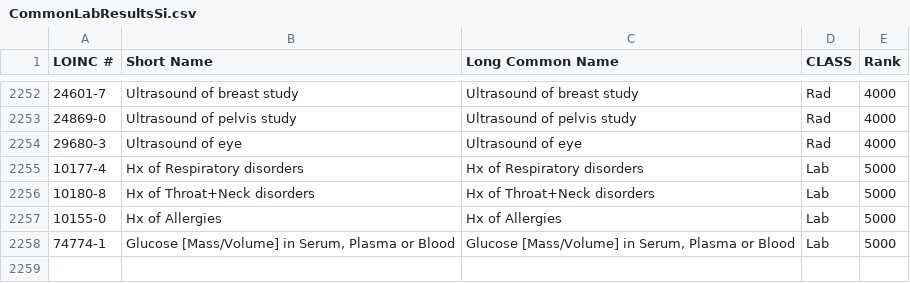
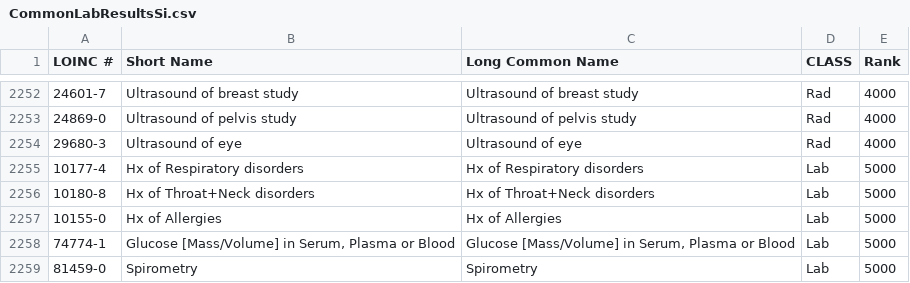
Before and after one commit to ch-ankit/Manage-Personal-Health-Data, a CSV file: api/references/CommonLabResultsSi.csv, drawn as a sheet; only a part is shown, gaps mark what is left out; the diff names each change by its address in the sheet, - before the commit and + after, or states it on an @@ line.

```diff
--- a/api/references/CommonLabResultsSi.csv
+++ b/api/references/CommonLabResultsSi.csv
+row 2259: 81459-0 | Spirometry | Spirometry | Lab | 5000
```
Also changed, not shown: 9 other files.
